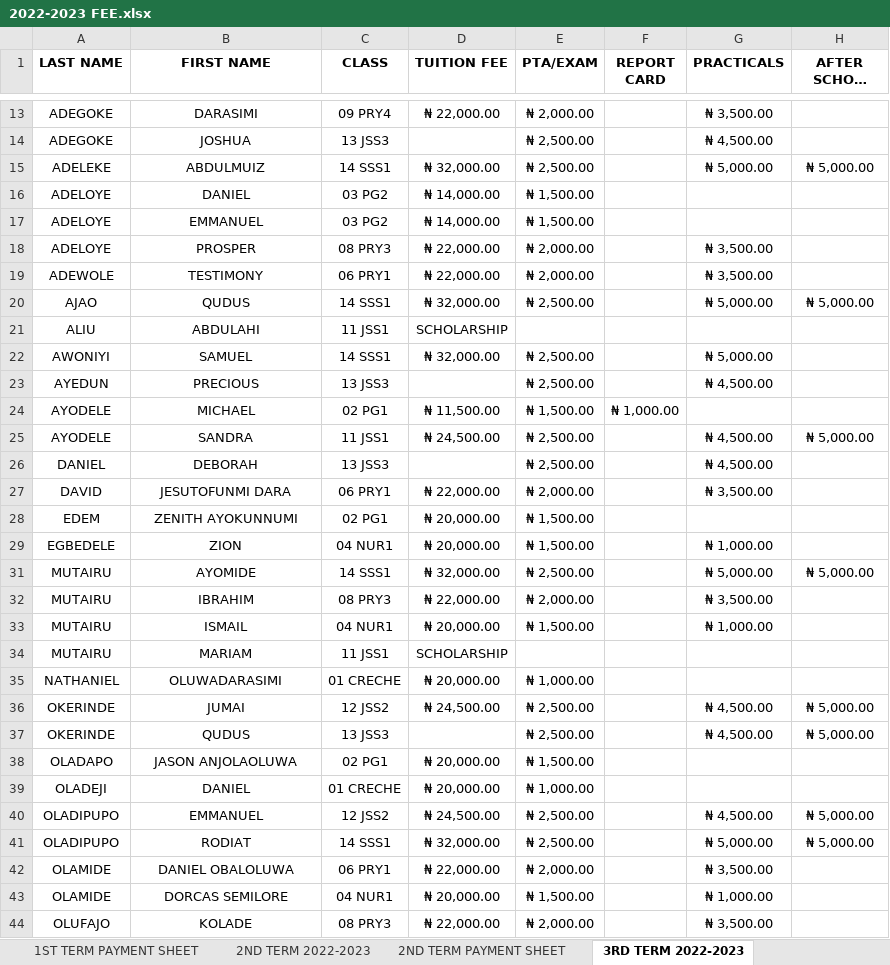
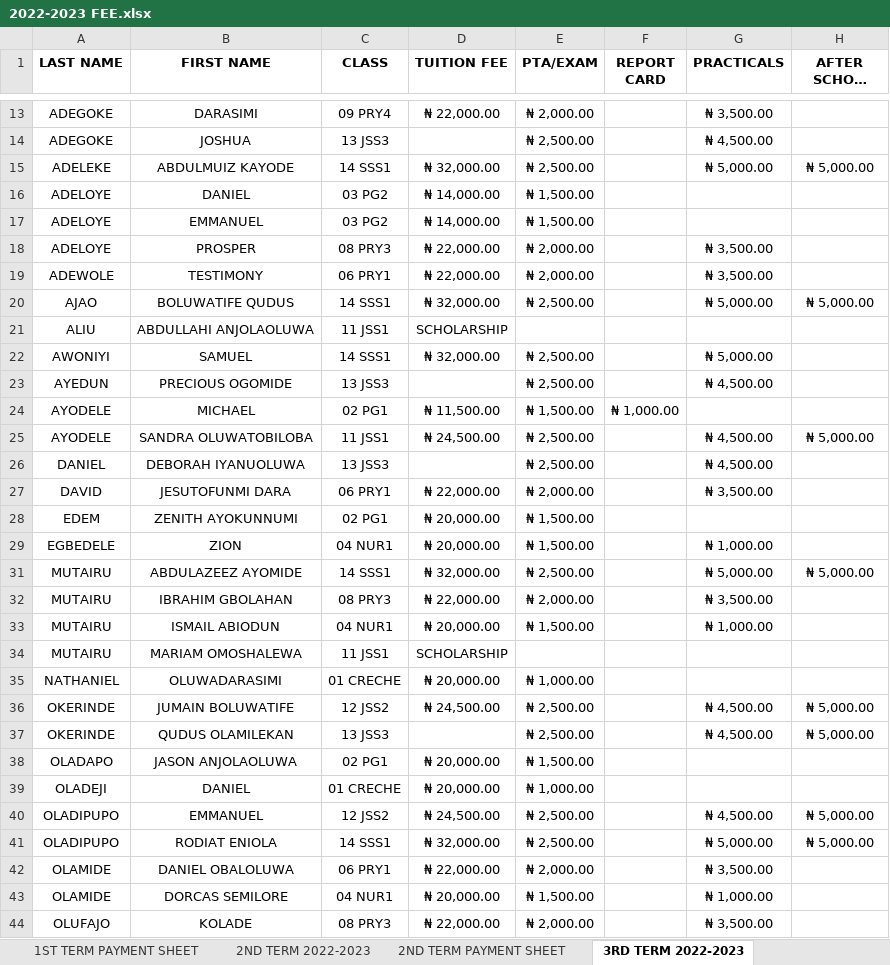
Before and after one commit to kbischool/kbis-records, an Excel workbook: source/2022-2023 FEE.xlsx, sheet 3RD TERM 2022-2023, drawn as a sheet; only a part is shown, gaps mark what is left out; long unchanged cells end in …; values as stored, in another font and other column widths than the file's, no borders; the diff covers the shown part only; the diff names each change by its address in the sheet, - before the commit and + after, or states it on an @@ line.

```diff
--- a/source/2022-2023 FEE.xlsx (sheet 3RD TERM 2022-2023)
+++ b/source/2022-2023 FEE.xlsx (sheet 3RD TERM 2022-2023)
-B15 (FIRST NAME): ABDULMUIZ
+B15 (FIRST NAME): ABDULMUIZ KAYODE
-B20 (FIRST NAME): QUDUS
+B20 (FIRST NAME): BOLUWATIFE QUDUS
-B21 (FIRST NAME): ABDULAHI
+B21 (FIRST NAME): ABDULLAHI ANJOLAOLUWA
-B23 (FIRST NAME): PRECIOUS
+B23 (FIRST NAME): PRECIOUS OGOMIDE
-B25 (FIRST NAME): SANDRA
+B25 (FIRST NAME): SANDRA OLUWATOBILOBA
-B26 (FIRST NAME): DEBORAH
+B26 (FIRST NAME): DEBORAH IYANUOLUWA
-B31 (FIRST NAME): AYOMIDE
+B31 (FIRST NAME): ABDULAZEEZ AYOMIDE
-B32 (FIRST NAME): IBRAHIM
+B32 (FIRST NAME): IBRAHIM GBOLAHAN
-B33 (FIRST NAME): ISMAIL
+B33 (FIRST NAME): ISMAIL ABIODUN
-B34 (FIRST NAME): MARIAM
+B34 (FIRST NAME): MARIAM OMOSHALEWA
-B36 (FIRST NAME): JUMAI
+B36 (FIRST NAME): JUMAIN BOLUWATIFE
-B37 (FIRST NAME): QUDUS
+B37 (FIRST NAME): QUDUS OLAMILEKAN
-B41 (FIRST NAME): RODIAT
+B41 (FIRST NAME): RODIAT ENIOLA
```
Also changed, not shown: 8 edited cells elsewhere in this sheet, sheet 2ND TERM 2021-2022, sheet 3RD TERM 2021-2022, sheet 1ST TERM 2022-2023, sheet 1ST TERM 2021-2022, sheet 2ND TERM 2022-2023, sheet 2ND TERM PAYMENT SHEET, 3 more sheets, formulas that keep their value, source/2023-2024 FEE.xlsx, source/2024-2025 FEE.xlsx, 4 other files.
